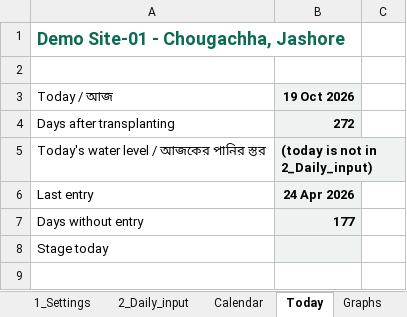
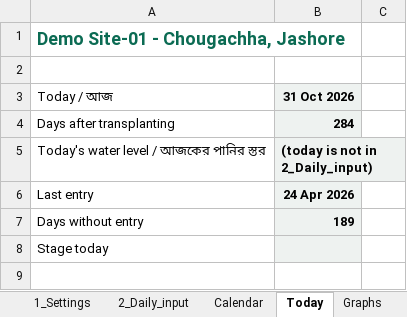
Before and after one commit to akamiyat-cyber/ati-monitor, an Excel workbook: 3F4D_Water_Monitor_Sheet_DEMO.xlsx, sheet Today, drawn as a sheet; only a part is shown; values as stored, in another font and other column widths than the file's, no borders; conditional formats not drawn; the diff names each change by its address in the sheet, - before the commit and + after, or states it on an @@ line.

```diff
--- a/3F4D_Water_Monitor_Sheet_DEMO.xlsx (sheet Today)
+++ b/3F4D_Water_Monitor_Sheet_DEMO.xlsx (sheet Today)
-B3: 19 Oct 2026
+B3: 31 Oct 2026
-B4 (31 Oct 2026): 272
+B4 (31 Oct 2026): 284
-B7 (31 Oct 2026): 177
+B7 (31 Oct 2026): 189
```
Also changed, not shown: sheet 2_Daily_input, sheet Guide, sheet pull-down list, formulas that keep their value, charts or pictures, 3F4D_Water_Monitor_Sheet_TEMPLATE.xlsx, viewer/3F4D_Water_Monitor_Sheet_TEMPLATE.xlsx, 7 other files.
